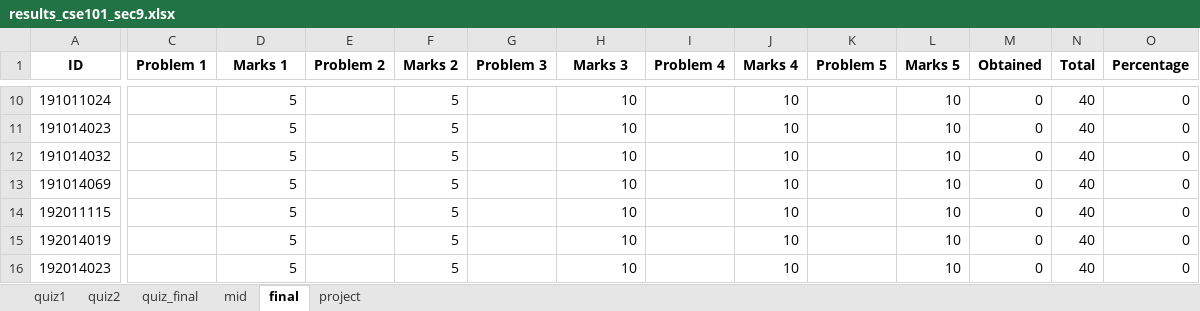
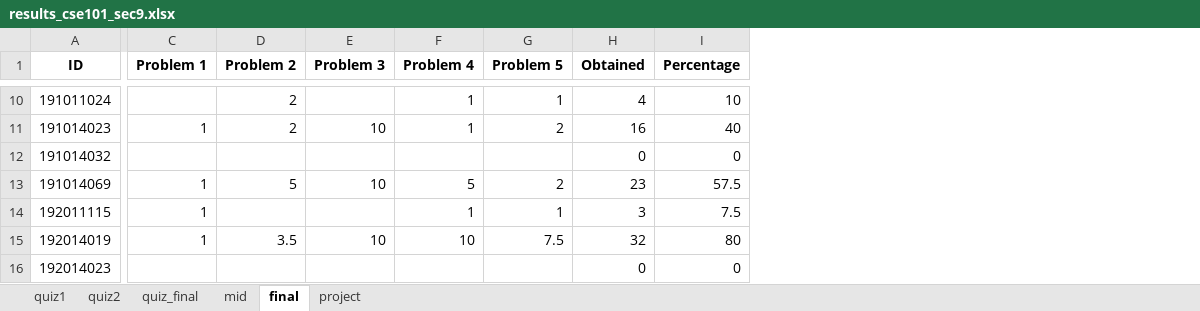
Before and after one commit to SatyakiDas/ulab_course_materials, an Excel workbook: FALL 19/CSE 101/results_cse101_sec9.xlsx, sheet final, drawn as a sheet; only a part is shown, gaps mark what is left out; values as stored, in another font and other column widths than the file's, no borders; conditional formats not drawn; removed rows and columns are numbered as before the commit, all else as after; the diff covers the shown part only; the diff names each change by its address in the sheet, - before the commit and + after, or states it on an @@ line.

```diff
--- a/FALL 19/CSE 101/results_cse101_sec9.xlsx (sheet final)
+++ b/FALL 19/CSE 101/results_cse101_sec9.xlsx (sheet final)
-column E (Problem 2), empty
-column F (Marks 2), rows 10-16: all 5
-column G (Problem 3), empty
-column J (Marks 4), rows 10-16: all 10
-column L (Marks 5), rows 10-16: all 10
-column N (Total), rows 10-16: all 40
-D1: Marks 1
+D1: Problem 2
-E1: Marks 3
+E1: Problem 3
-D10:D11 (Problem 2): 5
+D10:D11 (Problem 2): 2
-E10 (Problem 3): 10
+E10 (Problem 3): (empty)
-F10:F11 (Problem 4): (empty)
+F10:F11 (Problem 4): 1
-G10 (Problem 5): (empty)
+G10 (Problem 5): 1
-H10 (Obtained): 0
+H10 (Obtained): 4
-I10 (Percentage): 0
+I10 (Percentage): 10
-C11 (Problem 1): (empty)
+C11 (Problem 1): 1
-G11 (Problem 5): (empty)
+G11 (Problem 5): 2
-H11 (Obtained): 0
+H11 (Obtained): 16
-I11 (Percentage): 0
+I11 (Percentage): 40
-D12 (Problem 2): 5
+D12 (Problem 2): (empty)
-E12 (Problem 3): 10
+E12 (Problem 3): (empty)
-C13:C15 (Problem 1): (empty)
+C13:C15 (Problem 1): 1
-F13 (Problem 4): (empty)
+F13 (Problem 4): 5
-G13 (Problem 5): (empty)
+G13 (Problem 5): 2
-H13 (Obtained): 0
+H13 (Obtained): 23
-I13 (Percentage): 0
+I13 (Percentage): 57.5
-D14 (Problem 2): 5
+D14 (Problem 2): (empty)
-E14 (Problem 3): 10
+E14 (Problem 3): (empty)
-F14 (Problem 4): (empty)
+F14 (Problem 4): 1
-G14 (Problem 5): (empty)
+G14 (Problem 5): 1
-H14 (Obtained): 0
+H14 (Obtained): 3
-I14 (Percentage): 0
+I14 (Percentage): 7.5
-D15 (Problem 2): 5
+D15 (Problem 2): 3.5
-F15 (Problem 4): (empty)
+F15 (Problem 4): 10
-G15 (Problem 5): (empty)
+G15 (Problem 5): 7.5
-H15 (Obtained): 0
+H15 (Obtained): 32
-I15 (Percentage): 0
+I15 (Percentage): 80
-D16 (Problem 2): 5
+D16 (Problem 2): (empty)
-E16 (Problem 3): 10
+E16 (Problem 3): (empty)
```
Also changed, not shown: 1 added row and 181 edited cells elsewhere in this sheet, formulas that keep their value.
